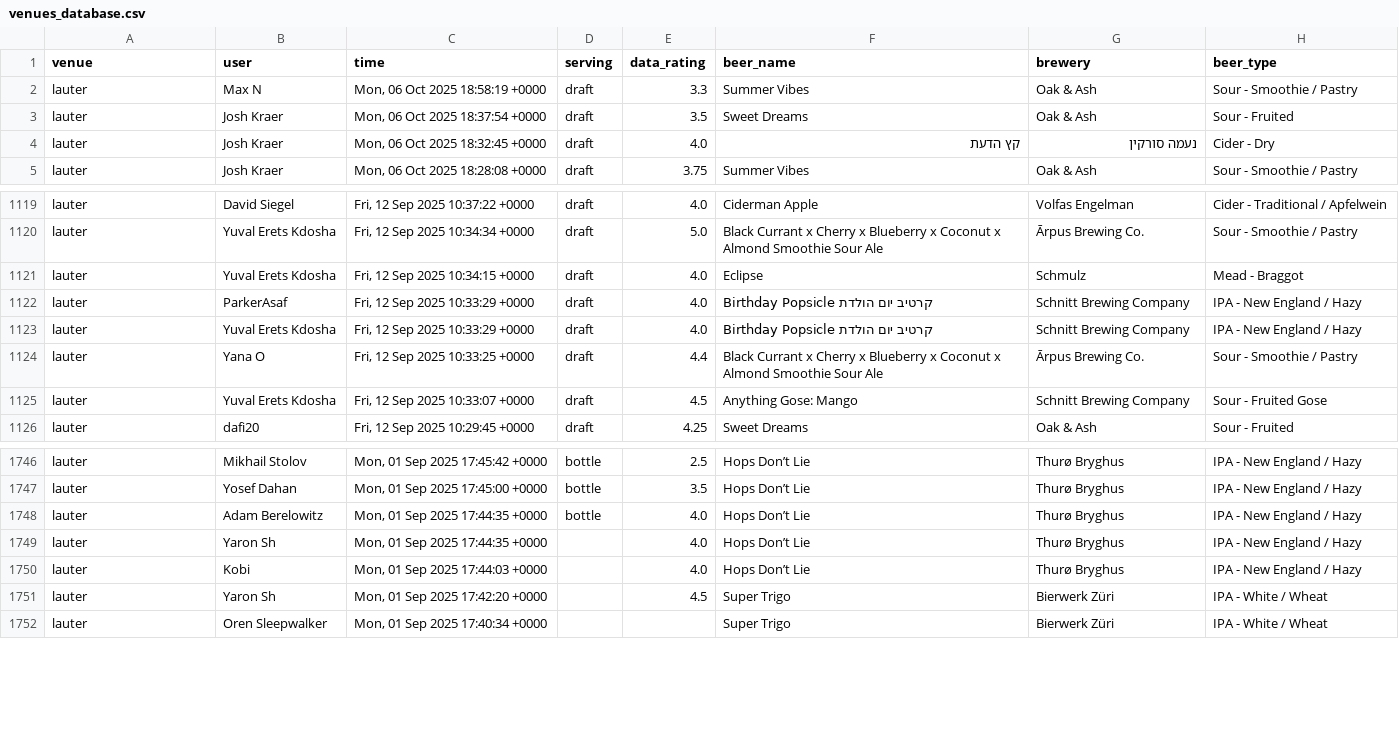
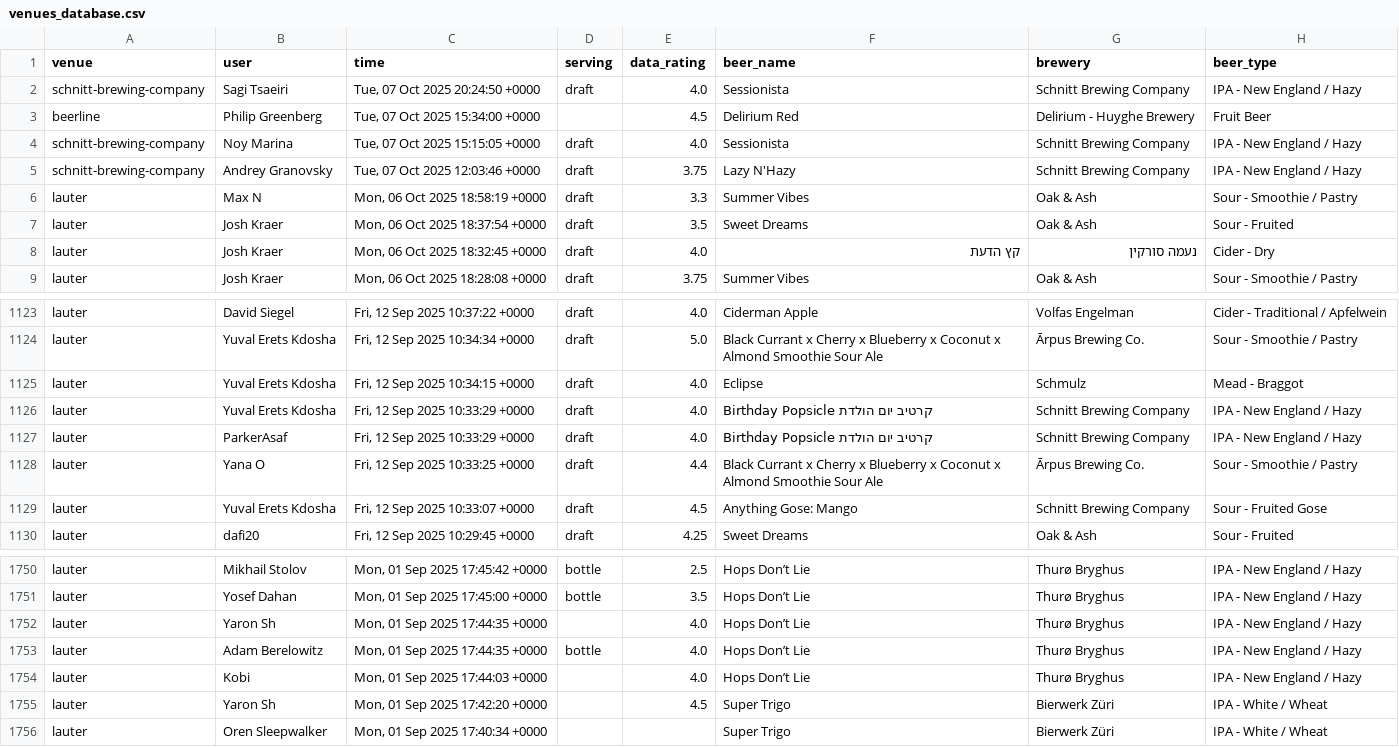
Before and after one commit to shipgeorge/tappd-stats, a CSV file: venues_database.csv, drawn as a sheet; only a part is shown, gaps mark what is left out; the diff names each change by its address in the sheet, - before the commit and + after, or states it on an @@ line.

```diff
--- a/venues_database.csv
+++ b/venues_database.csv
+row 2: schnitt-brewing-company | Sagi Tsaeiri | Tue, 07 Oct 2025 20:24:50 +0000 | draft | 4.0 | Sessionista | Schnitt Brewing Company | IPA - New England / Hazy
+row 3: beerline | Philip Greenberg | Tue, 07 Oct 2025 15:34:00 +0000 |  | 4.5 | Delirium Red | Delirium - Huyghe Brewery | Fruit Beer
+row 4: schnitt-brewing-company | Noy Marina | Tue, 07 Oct 2025 15:15:05 +0000 | draft | 4.0 | Sessionista | Schnitt Brewing Company | IPA - New England / Hazy
+row 5: schnitt-brewing-company | Andrey Granovsky | Tue, 07 Oct 2025 12:03:46 +0000 | draft | 3.75 | Lazy N'Hazy | Schnitt Brewing Company | IPA - New England / Hazy
@@ row 1122 moved to row 1127: lauter @@
@@ row 1748 moved to row 1753: lauter @@
```
Also changed, not shown: 1 other file.
